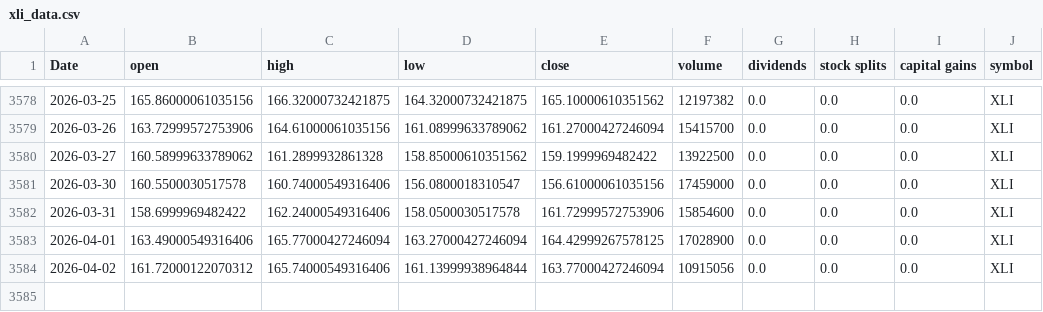
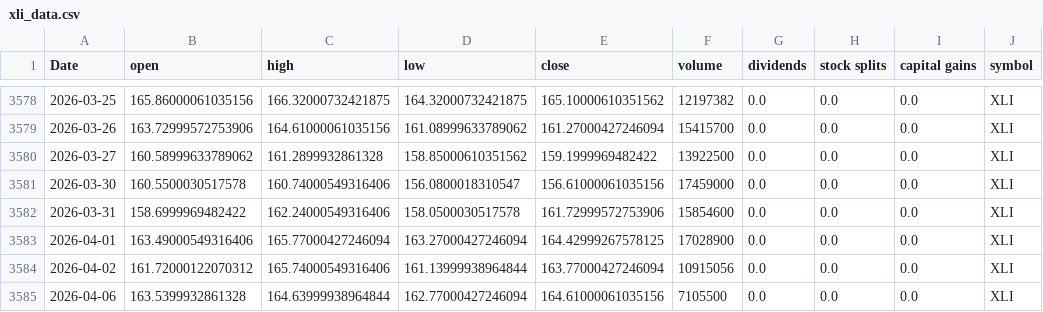
Before and after one commit to Akishai18/SignalM, a CSV file: data/sectors/xli_data.csv, drawn as a sheet; only a part is shown, gaps mark what is left out; the diff names each change by its address in the sheet, - before the commit and + after, or states it on an @@ line.

```diff
--- a/data/sectors/xli_data.csv
+++ b/data/sectors/xli_data.csv
+row 3585: 2026-04-06 | 163.5399932861328 | 164.63999938964844 | 162.77000427246094 | 164.61000061035156 | 7105500 | 0.0 | 0.0 | 0.0 | XLI
```
Also changed, not shown: data/sectors/xlb_data.csv, data/sectors/xlre_data.csv, 45 other files.
